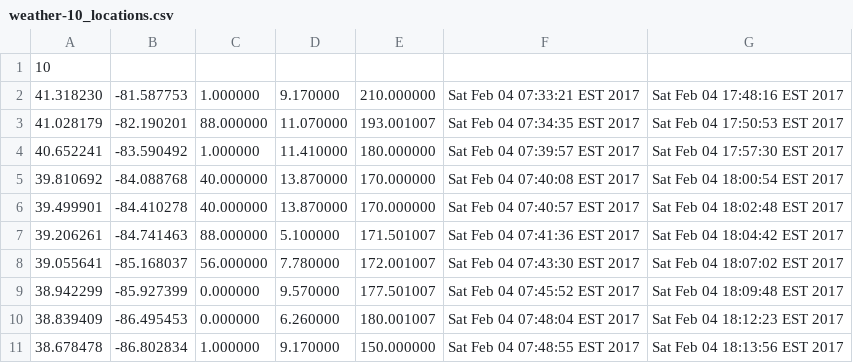
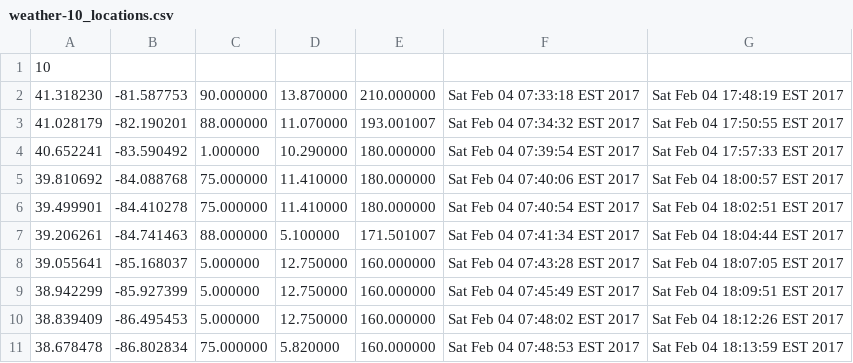
Before and after one commit to PeasantSunseeker/strategy-app, a CSV file: weather-10_locations.csv, drawn as a sheet.

Commit message:
caching for weather forecasts- load not fully working

```diff
--- a/weather-10_locations.csv
+++ b/weather-10_locations.csv
@@ -1,11 +1,11 @@
 10
-41.318230,-81.587753,1.000000,9.170000,210.000000,Sat Feb 04 07:33:21 EST 2017,Sat Feb 04 17:48:16 EST 2017
-41.028179,-82.190201,88.000000,11.070000,193.001007,Sat Feb 04 07:34:35 EST 2017,Sat Feb 04 17:50:53 EST 2017
-40.652241,-83.590492,1.000000,11.410000,180.000000,Sat Feb 04 07:39:57 EST 2017,Sat Feb 04 17:57:30 EST 2017
-39.810692,-84.088768,40.000000,13.870000,170.000000,Sat Feb 04 07:40:08 EST 2017,Sat Feb 04 18:00:54 EST 2017
-39.499901,-84.410278,40.000000,13.870000,170.000000,Sat Feb 04 07:40:57 EST 2017,Sat Feb 04 18:02:48 EST 2017
-39.206261,-84.741463,88.000000,5.100000,171.501007,Sat Feb 04 07:41:36 EST 2017,Sat Feb 04 18:04:42 EST 2017
-39.055641,-85.168037,56.000000,7.780000,172.001007,Sat Feb 04 07:43:30 EST 2017,Sat Feb 04 18:07:02 EST 2017
-38.942299,-85.927399,0.000000,9.570000,177.501007,Sat Feb 04 07:45:52 EST 2017,Sat Feb 04 18:09:48 EST 2017
-38.839409,-86.495453,0.000000,6.260000,180.001007,Sat Feb 04 07:48:04 EST 2017,Sat Feb 04 18:12:23 EST 2017
-38.678478,-86.802834,1.000000,9.170000,150.000000,Sat Feb 04 07:48:55 EST 2017,Sat Feb 04 18:13:56 EST 2017
+41.318230,-81.587753,90.000000,13.870000,210.000000,Sat Feb 04 07:33:18 EST 2017,Sat Feb 04 17:48:19 EST 2017
+41.028179,-82.190201,88.000000,11.070000,193.001007,Sat Feb 04 07:34:32 EST 2017,Sat Feb 04 17:50:55 EST 2017
+40.652241,-83.590492,1.000000,10.290000,180.000000,Sat Feb 04 07:39:54 EST 2017,Sat Feb 04 17:57:33 EST 2017
+39.810692,-84.088768,75.000000,11.410000,180.000000,Sat Feb 04 07:40:06 EST 2017,Sat Feb 04 18:00:57 EST 2017
+39.499901,-84.410278,75.000000,11.410000,180.000000,Sat Feb 04 07:40:54 EST 2017,Sat Feb 04 18:02:51 EST 2017
+39.206261,-84.741463,88.000000,5.100000,171.501007,Sat Feb 04 07:41:34 EST 2017,Sat Feb 04 18:04:44 EST 2017
+39.055641,-85.168037,5.000000,12.750000,160.000000,Sat Feb 04 07:43:28 EST 2017,Sat Feb 04 18:07:05 EST 2017
+38.942299,-85.927399,5.000000,12.750000,160.000000,Sat Feb 04 07:45:49 EST 2017,Sat Feb 04 18:09:51 EST 2017
+38.839409,-86.495453,5.000000,12.750000,160.000000,Sat Feb 04 07:48:02 EST 2017,Sat Feb 04 18:12:26 EST 2017
+38.678478,-86.802834,75.000000,5.820000,160.000000,Sat Feb 04 07:48:53 EST 2017,Sat Feb 04 18:13:59 EST 2017
```
Also changed, not shown: 3 other files.
